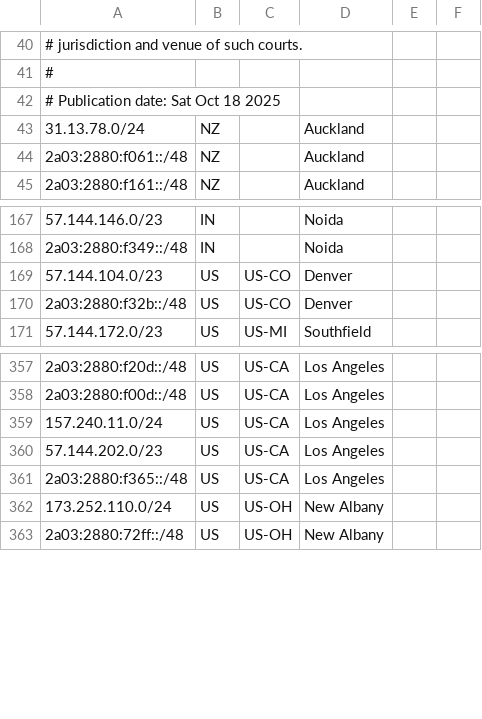
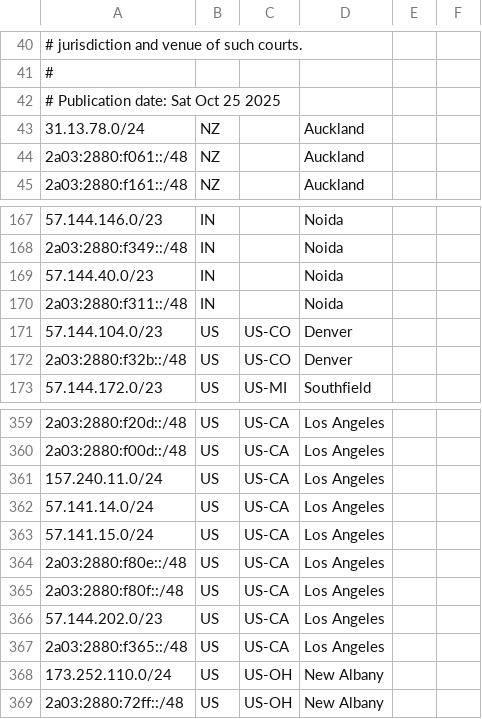
Before and after one commit to Jas0n99/public-cidrs, a CSV file: Meta/geofeed.csv, drawn as a sheet; only a part is shown, gaps mark what is left out.

```diff
--- a/Meta/geofeed.csv
+++ b/Meta/geofeed.csv
@@ -41,3 +41,3 @@
 #
-# Publication date: Sat Oct 18 2025
+# Publication date: Sat Oct 25 2025
 31.13.78.0/24,NZ,,Auckland,
@@ -168,2 +168,4 @@
 2a03:2880:f349::/48,IN,,Noida,
+57.144.40.0/23,IN,,Noida,
+2a03:2880:f311::/48,IN,,Noida,
 57.144.104.0/23,US,US-CO,Denver,
@@ -359,2 +361,6 @@
 157.240.11.0/24,US,US-CA,Los Angeles,
+57.141.14.0/24,US,US-CA,Los Angeles,
+57.141.15.0/24,US,US-CA,Los Angeles,
+2a03:2880:f80e::/48,US,US-CA,Los Angeles,
+2a03:2880:f80f::/48,US,US-CA,Los Angeles,
 57.144.202.0/23,US,US-CA,Los Angeles,
```
Also changed, not shown: 1 other file.
